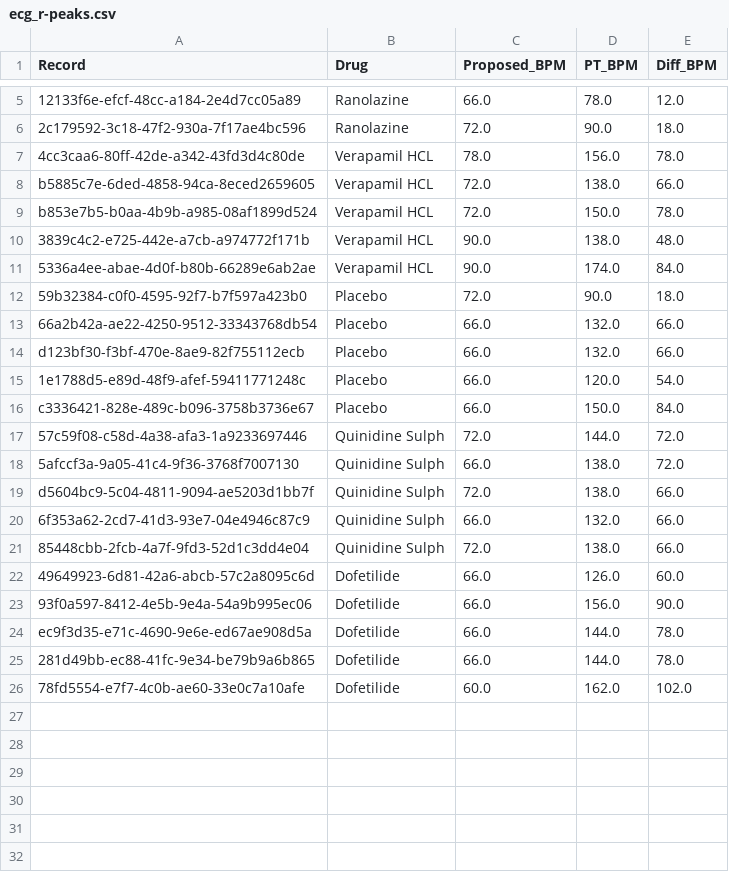
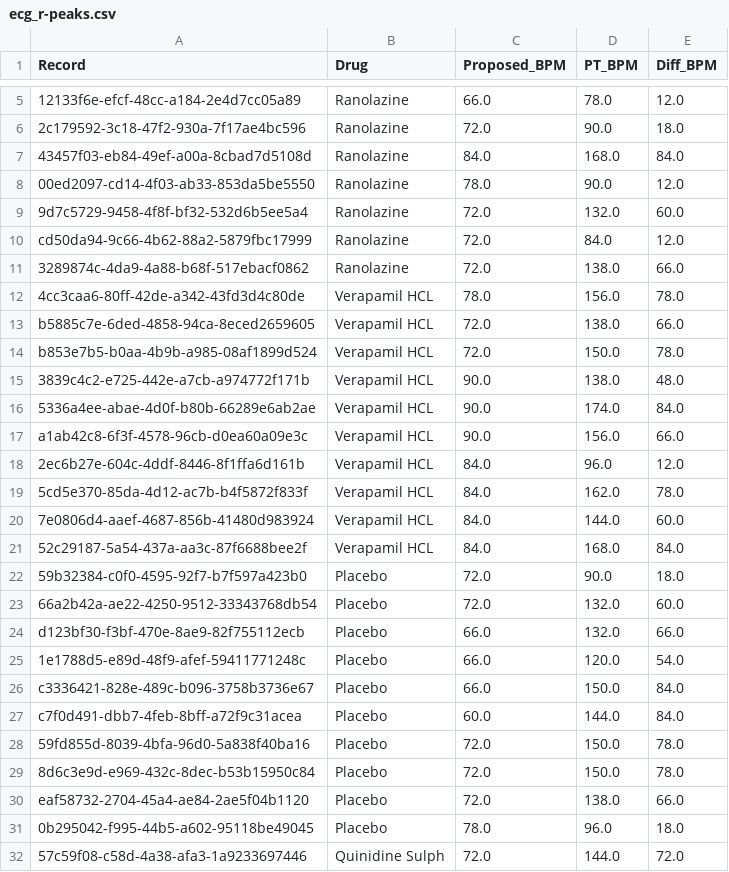
Before and after one commit to iomullony/R-Peaks, a CSV file: ecg_r-peaks.csv, drawn as a sheet; only a part is shown, gaps mark what is left out; the shorter side is filled out with more unchanged rows; addresses are those after the commit; the diff covers the shown part only; the diff names each change by its address in the sheet, - before the commit and + after, or states it on an @@ line.

```diff
--- a/ecg_r-peaks.csv
+++ b/ecg_r-peaks.csv
+row 7: 43457f03-eb84-49ef-a00a-8cbad7d5108d | Ranolazine | 84.0 | 168.0 | 84.0
+row 8: 00ed2097-cd14-4f03-ab33-853da5be5550 | Ranolazine | 78.0 | 90.0 | 12.0
+row 9: 9d7c5729-9458-4f8f-bf32-532d6b5ee5a4 | Ranolazine | 72.0 | 132.0 | 60.0
+row 10: cd50da94-9c66-4b62-88a2-5879fbc17999 | Ranolazine | 72.0 | 84.0 | 12.0
+row 11: 3289874c-4da9-4a88-b68f-517ebacf0862 | Ranolazine | 72.0 | 138.0 | 66.0
+row 17: a1ab42c8-6f3f-4578-96cb-d0ea60a09e3c | Verapamil HCL | 90.0 | 156.0 | 66.0
+row 18: 2ec6b27e-604c-4ddf-8446-8f1ffa6d161b | Verapamil HCL | 84.0 | 96.0 | 12.0
+row 19: 5cd5e370-85da-4d12-ac7b-b4f5872f833f | Verapamil HCL | 84.0 | 162.0 | 78.0
+row 20: 7e0806d4-aaef-4687-856b-41480d983924 | Verapamil HCL | 84.0 | 144.0 | 60.0
+row 21: 52c29187-5a54-437a-aa3c-87f6688bee2f | Verapamil HCL | 84.0 | 168.0 | 84.0
-C23 (Proposed_BPM): 66.0
+C23 (Proposed_BPM): 72.0
-E23 (Diff_BPM): 66.0
+E23 (Diff_BPM): 60.0
+row 27: c7f0d491-dbb7-4feb-8bff-a72f9c31acea | Placebo | 60.0 | 144.0 | 84.0
+row 28: 59fd855d-8039-4bfa-96d0-5a838f40ba16 | Placebo | 72.0 | 150.0 | 78.0
+row 29: 8d6c3e9d-e969-432c-8dec-b53b15950c84 | Placebo | 72.0 | 150.0 | 78.0
+row 30: eaf58732-2704-45a4-ae84-2ae5f04b1120 | Placebo | 72.0 | 138.0 | 66.0
+row 31: 0b295042-f995-44b5-a602-95118be49045 | Placebo | 78.0 | 96.0 | 18.0
```
Also changed, not shown: 10 added rows elsewhere in this file, 3 other files.
